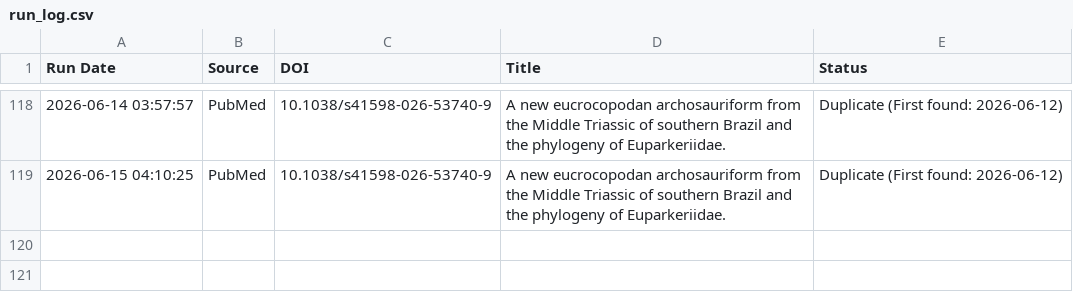
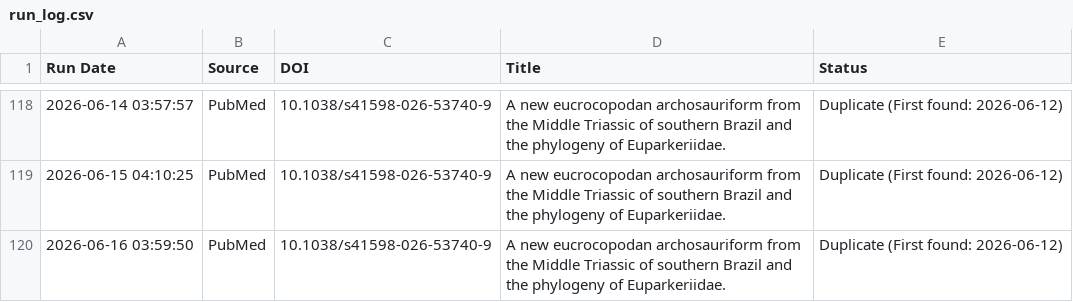
Before and after one commit to freitas-lucas/fossil_searcher, a CSV file: data/run_log.csv, drawn as a sheet; only a part is shown, gaps mark what is left out.

```diff
--- a/data/run_log.csv
+++ b/data/run_log.csv
@@ -119 +119,2 @@ Run Date,Source,DOI,Title,Status
 2026-06-15 04:10:25,PubMed,10.1038/s41598-026-53740-9,A new eucrocopodan archosauriform from the Middle Triassic of southern Brazil and the phylogeny of Euparkeriidae.,Duplicate (First found: 2026-06-12)
+2026-06-16 03:59:50,PubMed,10.1038/s41598-026-53740-9,A new eucrocopodan archosauriform from the Middle Triassic of southern Brazil and the phylogeny of Euparkeriidae.,Duplicate (First found: 2026-06-12)
```
